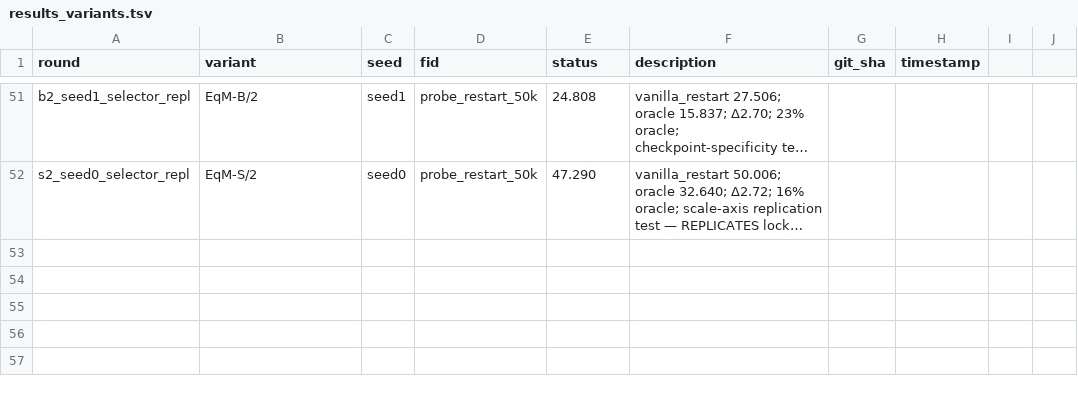
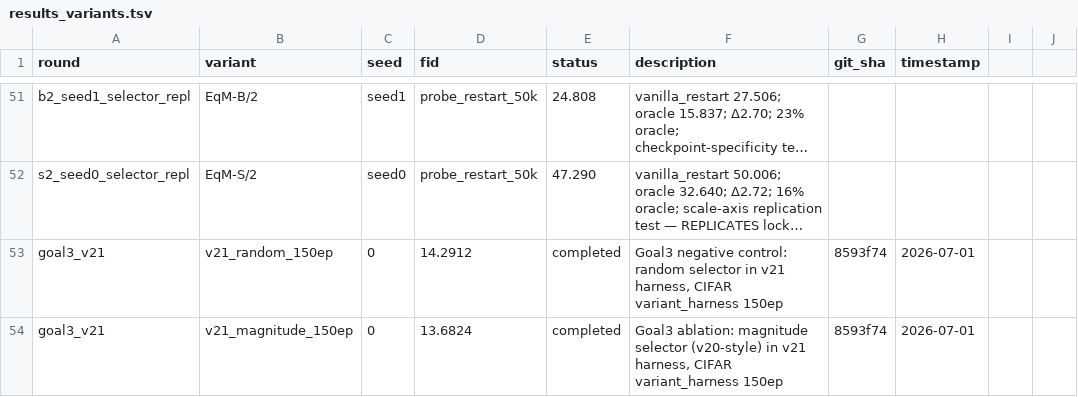
Before and after one commit to mdkrasnow/research-repo, a TSV file: projects/diff-EqM/results_variants.tsv, drawn as a sheet; only a part is shown, gaps mark what is left out; long unchanged cells end in …; the diff names each change by its address in the sheet, - before the commit and + after, or states it on an @@ line.

```diff
--- a/projects/diff-EqM/results_variants.tsv
+++ b/projects/diff-EqM/results_variants.tsv
+row 53: goal3_v21 | v21_random_150ep | 0 | 14.2912 | completed | Goal3 negative control: random selector in v21 harness, CIFAR variant_harness 150ep | 8593f74 | 2026-07-01
+row 54: goal3_v21 | v21_magnitude_150ep | 0 | 13.6824 | completed | Goal3 ablation: magnitude selector (v20-style) in v21 harness, CIFAR variant_harness 150ep | 8593f74 | 2026-07-01
```
Also changed, not shown: 2 other files.
